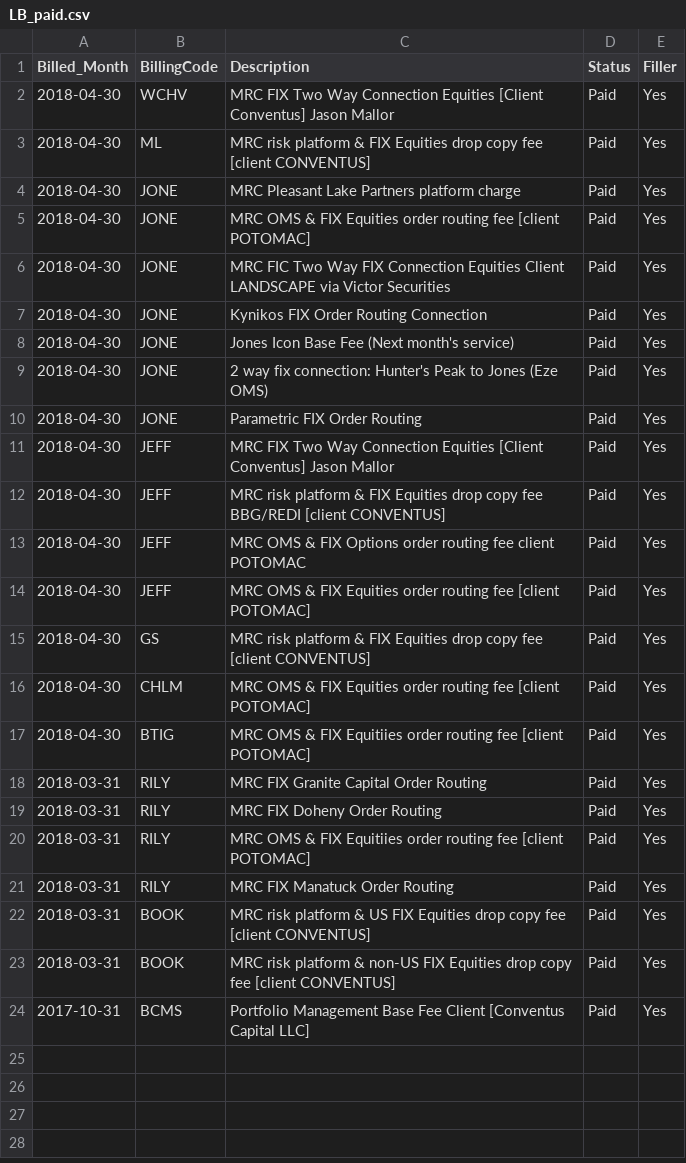
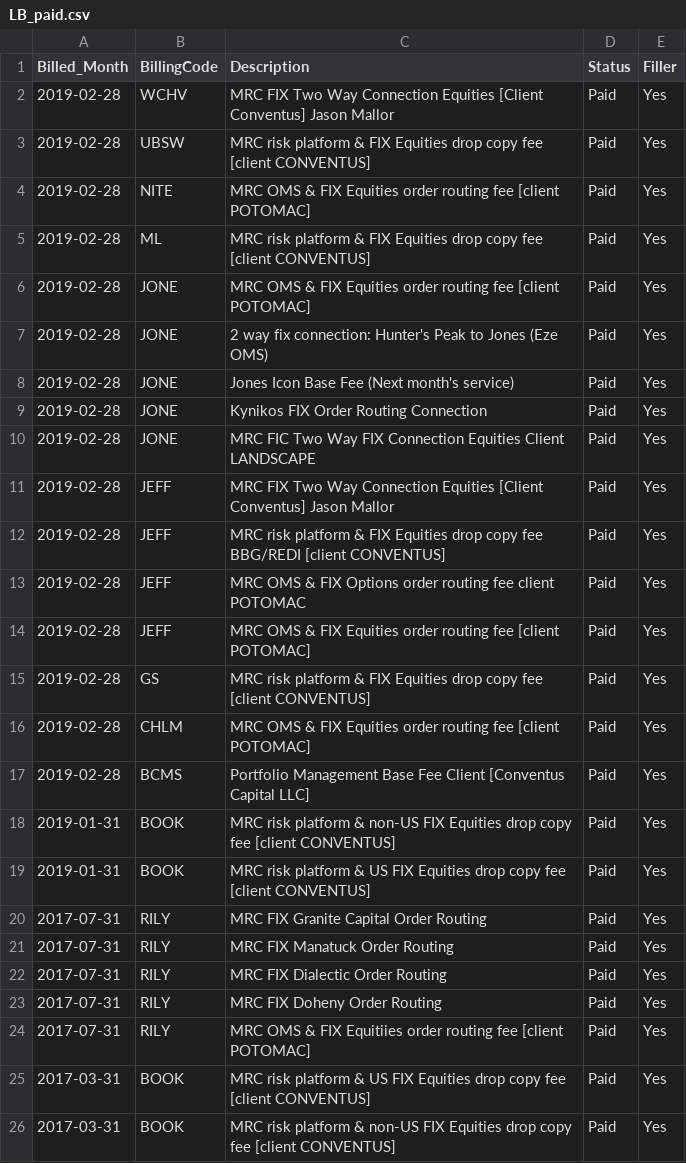
Before and after one commit to sanjkm/Quincy, a CSV file: LB_paid.csv, drawn as a sheet.

```diff
--- a/LB_paid.csv
+++ b/LB_paid.csv
@@ -1,24 +1,26 @@
 Billed_Month,BillingCode,Description,Status,Filler
-2018-04-30,WCHV,MRC FIX Two Way Connection Equities [Client Conventus] Jason Mallor,Paid,Yes
-2018-04-30,ML,MRC risk platform & FIX Equities drop copy fee [client CONVENTUS],Paid,Yes
-2018-04-30,JONE,MRC Pleasant Lake Partners platform charge ,Paid,Yes
-2018-04-30,JONE,MRC OMS & FIX Equities order routing fee [client POTOMAC],Paid,Yes
-2018-04-30,JONE,MRC FIC Two Way FIX Connection Equities Client LANDSCAPE via Victor Securities,Paid,Yes
-2018-04-30,JONE,Kynikos FIX Order Routing Connection,Paid,Yes
-2018-04-30,JONE,Jones Icon Base Fee (Next month's service),Paid,Yes
-2018-04-30,JONE,2 way fix connection: Hunter's Peak to Jones (Eze OMS),Paid,Yes
-2018-04-30,JONE,Parametric FIX Order Routing,Paid,Yes
-2018-04-30,JEFF,MRC FIX Two Way Connection Equities [Client Conventus] Jason Mallor,Paid,Yes
-2018-04-30,JEFF,MRC risk platform & FIX Equities drop copy fee BBG/REDI [client CONVENTUS],Paid,Yes
-2018-04-30,JEFF,MRC OMS & FIX Options order routing fee client POTOMAC,Paid,Yes
-2018-04-30,JEFF,MRC OMS & FIX Equities order routing fee [client POTOMAC],Paid,Yes
-2018-04-30,GS,MRC risk platform & FIX Equities drop copy fee [client CONVENTUS],Paid,Yes
-2018-04-30,CHLM,MRC OMS & FIX Equities order routing fee [client POTOMAC],Paid,Yes
-2018-04-30,BTIG,MRC OMS & FIX Equitiies order routing fee [client POTOMAC],Paid,Yes
-2018-03-31,RILY,MRC FIX Granite Capital Order Routing,Paid,Yes
-2018-03-31,RILY,MRC FIX Doheny Order Routing,Paid,Yes
-2018-03-31,RILY,MRC OMS & FIX Equitiies order routing fee [client POTOMAC],Paid,Yes
-2018-03-31,RILY,MRC FIX Manatuck Order Routing,Paid,Yes
-2018-03-31,BOOK,MRC risk platform & US FIX Equities drop copy fee [client CONVENTUS],Paid,Yes
-2018-03-31,BOOK,MRC risk platform & non-US FIX Equities drop copy fee [client CONVENTUS],Paid,Yes
-2017-10-31,BCMS,Portfolio Management Base Fee Client [Conventus Capital LLC] ,Paid,Yes
+2019-02-28,WCHV,MRC FIX Two Way Connection Equities [Client Conventus] Jason Mallor,Paid,Yes
+2019-02-28,UBSW,MRC risk platform & FIX Equities drop copy fee [client CONVENTUS],Paid,Yes
+2019-02-28,NITE,MRC OMS & FIX Equities order routing fee [client POTOMAC],Paid,Yes
+2019-02-28,ML,MRC risk platform & FIX Equities drop copy fee [client CONVENTUS],Paid,Yes
+2019-02-28,JONE,MRC OMS & FIX Equities order routing fee [client POTOMAC],Paid,Yes
+2019-02-28,JONE,2 way fix connection: Hunter's Peak to Jones (Eze OMS),Paid,Yes
+2019-02-28,JONE,Jones Icon Base Fee (Next month's service),Paid,Yes
+2019-02-28,JONE,Kynikos FIX Order Routing Connection,Paid,Yes
+2019-02-28,JONE,MRC FIC Two Way FIX Connection Equities Client LANDSCAPE,Paid,Yes
+2019-02-28,JEFF,MRC FIX Two Way Connection Equities [Client Conventus] Jason Mallor,Paid,Yes
+2019-02-28,JEFF,MRC risk platform & FIX Equities drop copy fee BBG/REDI [client CONVENTUS],Paid,Yes
+2019-02-28,JEFF,MRC OMS & FIX Options order routing fee client POTOMAC,Paid,Yes
+2019-02-28,JEFF,MRC OMS & FIX Equities order routing fee [client POTOMAC],Paid,Yes
+2019-02-28,GS,MRC risk platform & FIX Equities drop copy fee [client CONVENTUS],Paid,Yes
+2019-02-28,CHLM,MRC OMS & FIX Equities order routing fee [client POTOMAC],Paid,Yes
+2019-02-28,BCMS,Portfolio Management Base Fee Client [Conventus Capital LLC] ,Paid,Yes
+2019-01-31,BOOK,MRC risk platform & non-US FIX Equities drop copy fee [client CONVENTUS],Paid,Yes
+2019-01-31,BOOK,MRC risk platform & US FIX Equities drop copy fee [client CONVENTUS],Paid,Yes
+2017-07-31,RILY,MRC FIX Granite Capital Order Routing,Paid,Yes
+2017-07-31,RILY,MRC FIX Manatuck Order Routing,Paid,Yes
+2017-07-31,RILY,MRC FIX Dialectic Order Routing,Paid,Yes
+2017-07-31,RILY,MRC FIX Doheny Order Routing,Paid,Yes
+2017-07-31,RILY,MRC OMS & FIX Equitiies order routing fee [client POTOMAC],Paid,Yes
+2017-03-31,BOOK,MRC risk platform & US FIX Equities drop copy fee [client CONVENTUS],Paid,Yes
+2017-03-31,BOOK,MRC risk platform & non-US FIX Equities drop copy fee [client CONVENTUS],Paid,Yes
```
Also changed, not shown: Quincy_invoices.csv, current_unpaid_invoices.csv, 13 other files.
